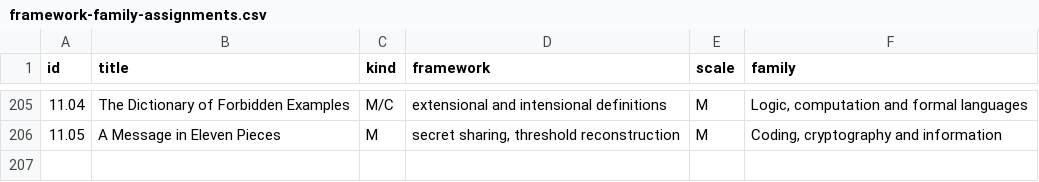
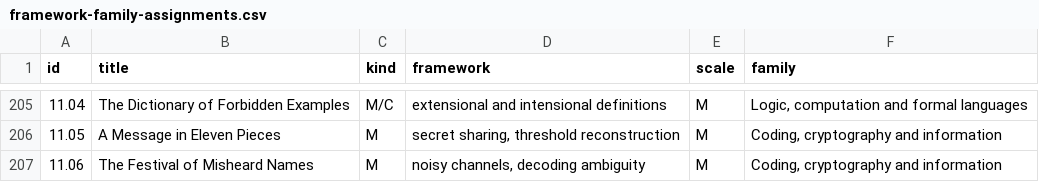
Before and after one commit to standardgalactic/steel-sky, a CSV file: catalogue/framework-family-assignments.csv, drawn as a sheet; only a part is shown, gaps mark what is left out.

Commit message:
catalogue: Add data entry 207 (framework-family-assignments.csv)
Provenance: steel-sky

```diff
--- a/catalogue/framework-family-assignments.csv
+++ b/catalogue/framework-family-assignments.csv
@@ -206 +206,2 @@ id,title,kind,framework,scale,family
 11.05,A Message in Eleven Pieces,M,"secret sharing, threshold reconstruction",M,"Coding, cryptography and information"
+11.06,The Festival of Misheard Names,M,"noisy channels, decoding ambiguity",M,"Coding, cryptography and information"
```
